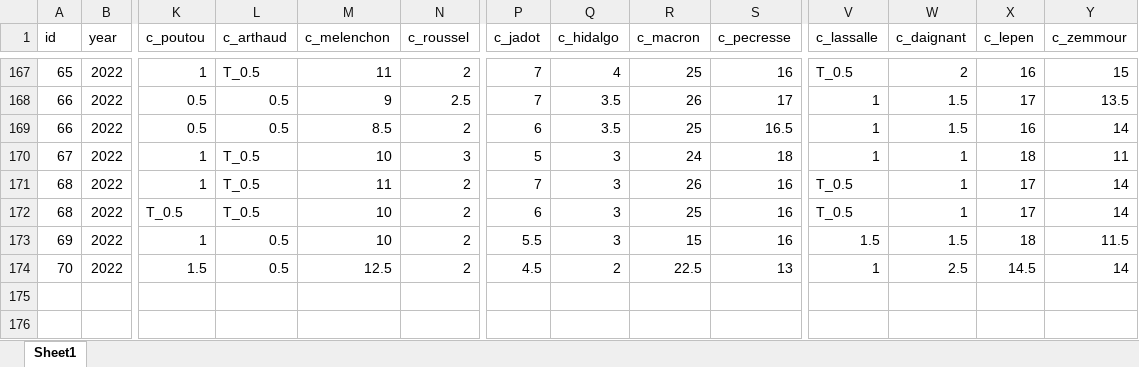
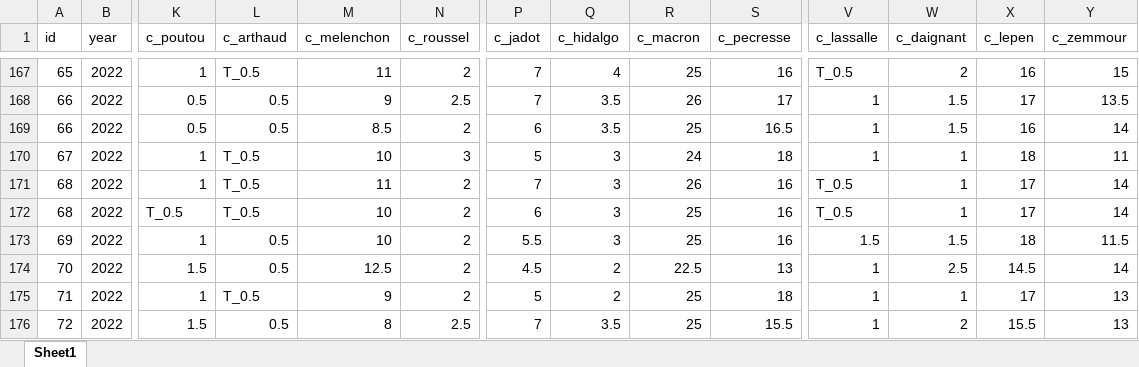
Before and after one commit to flavienganter/polls-2022-election, an Excel workbook: PollsData.xlsx, sheet Sheet1, drawn as a sheet; only a part is shown, gaps mark what is left out; values as stored, in another font and other column widths than the file's, no borders; rows hold the shown columns only; the diff names each change by its address in the sheet, - before the commit and + after, or states it on an @@ line.

Commit message:
update w/ cluster17 and ipsos polls (1/18 and 1/22), and ifop rolling (1/19)

```diff
--- a/PollsData.xlsx (sheet Sheet1)
+++ b/PollsData.xlsx (sheet Sheet1)
-R173 (c_macron): 15
+R173 (c_macron): 25
+row 175: 71 | 2022 | 1 | T_0.5 | 9 | 2 | 5 | 2 | 25 | 18 | 1 | 1 | 17 | 13
+row 176: 72 | 2022 | 1.5 | 0.5 | 8 | 2.5 | 7 | 3.5 | 25 | 15.5 | 1 | 2 | 15.5 | 13
```
Also changed, not shown: 4 other files.
